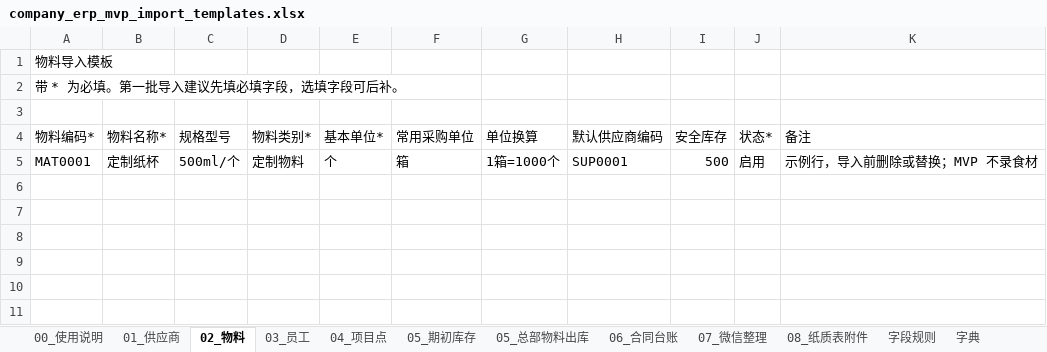
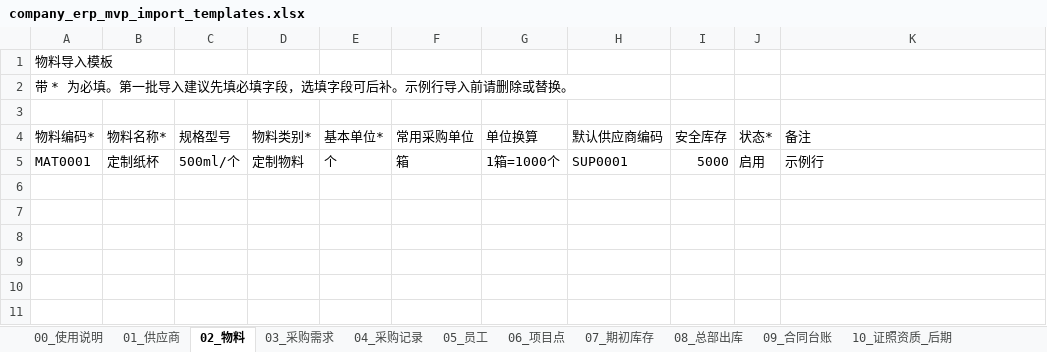
Before and after one commit to 91wan/company-erp, an Excel workbook: docs/data-import-templates/company_erp_mvp_import_templates.xlsx, sheet 02_物料, drawn as a sheet; only a part is shown; values as stored, in another font and other column widths than the file's, no borders; the diff names each change by its address in the sheet, - before the commit and + after, or states it on an @@ line.

```diff
--- a/docs/data-import-templates/company_erp_mvp_import_templates.xlsx (sheet 02_物料)
+++ b/docs/data-import-templates/company_erp_mvp_import_templates.xlsx (sheet 02_物料)
-sheet tab: 03_员工
+sheet tab: 03_采购需求
-sheet tab: 04_项目点
+sheet tab: 04_采购记录
-sheet tab: 05_期初库存
+sheet tab: 05_员工
-sheet tab: 05_总部物料出库
+sheet tab: 06_项目点
-sheet tab: 06_合同台账
+sheet tab: 07_期初库存
-sheet tab: 07_微信整理
+sheet tab: 08_总部出库
-sheet tab: 08_纸质表附件
+sheet tab: 09_合同台账
+sheet tab: 10_证照资质_后期
-A2 (物料编码*): 带 * 为必填。第一批导入建议先填必填字段，选填字段可后补。
+A2 (物料编码*): 带 * 为必填。第一批导入建议先填必填字段，选填字段可后补。示例行导入前请删除或替换。
-I5 (安全库存): 500
+I5 (安全库存): 5000
-K5 (备注): 示例行，导入前删除或替换；MVP 不录食材
+K5 (备注): 示例行
```
Also changed, not shown: sheet 字段规则, sheet 08_总部出库, sheet 字典, sheet 05_员工, sheet 04_采购记录, sheet 06_项目点, 5 more sheets, other sheet tabs, 49 other files.
